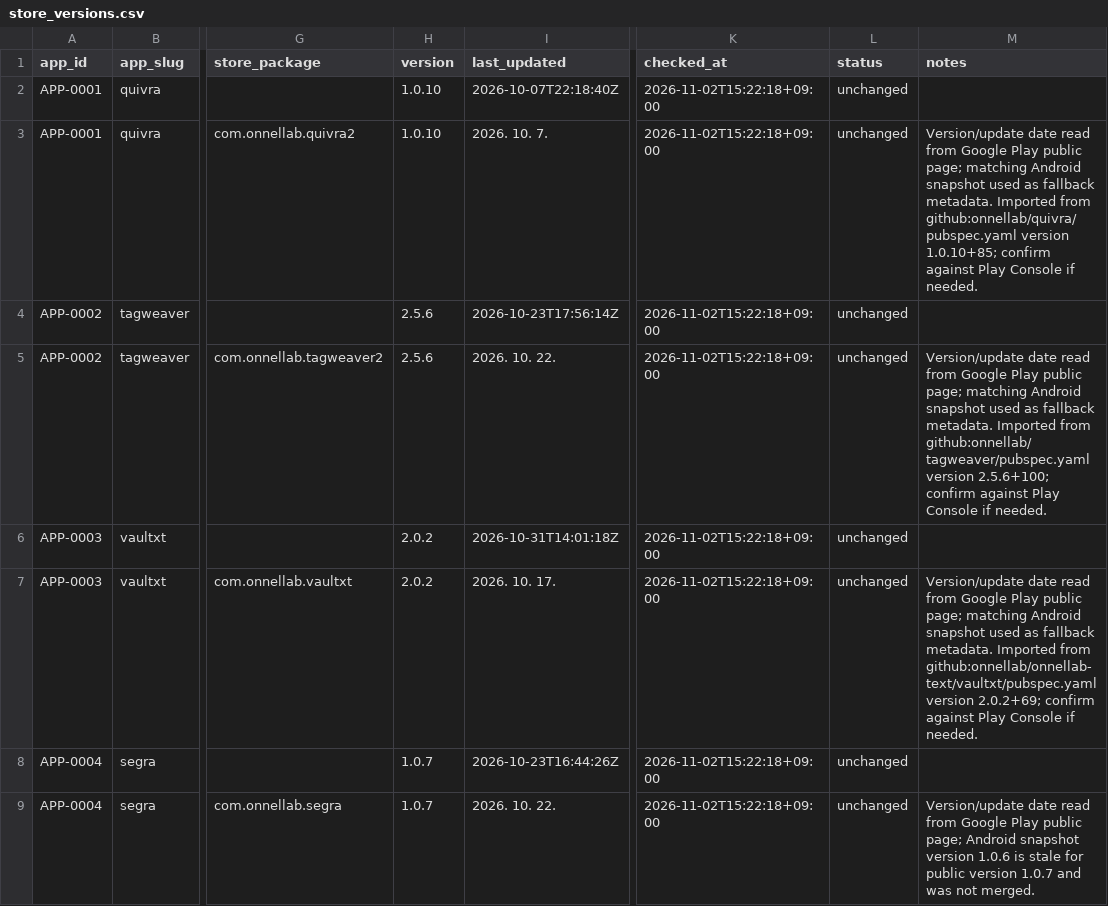
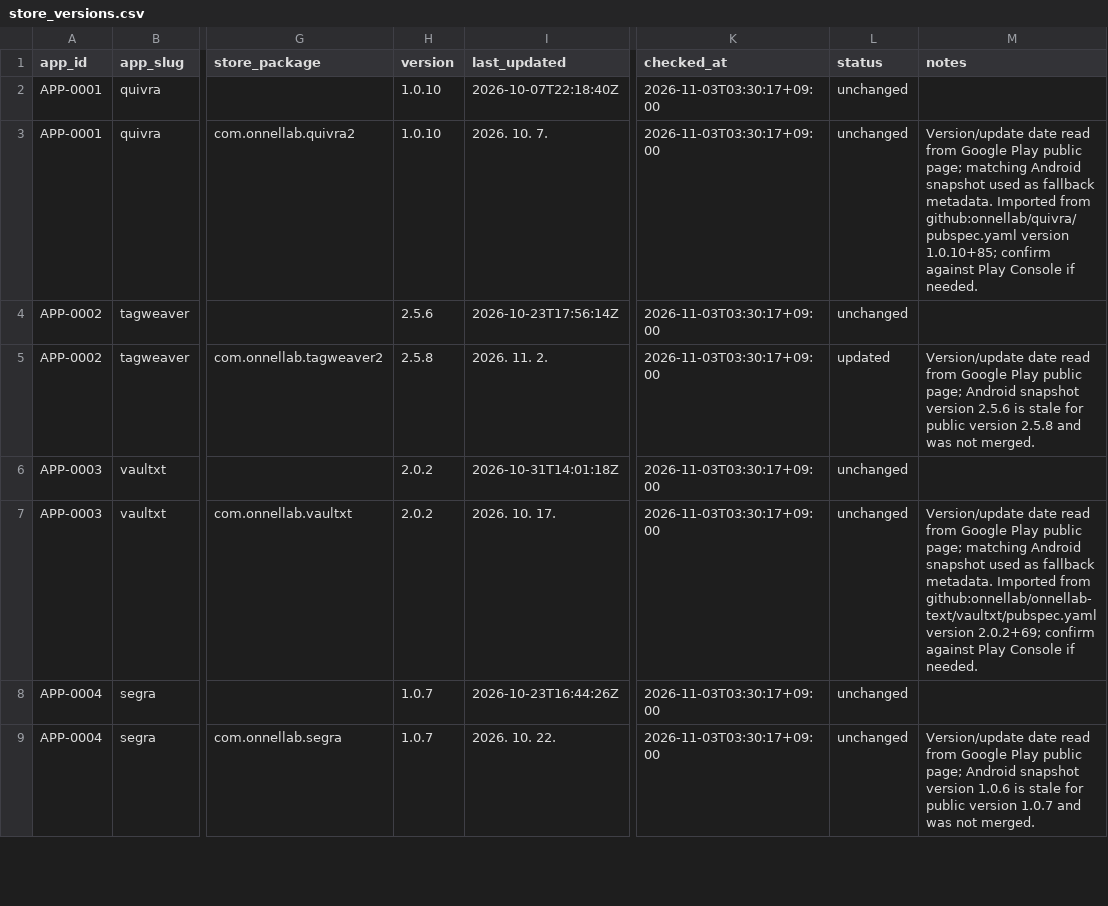
Before and after one commit to onnellab/onnel-content-engine, a CSV file: data/store_versions.csv, drawn as a sheet; only a part is shown, gaps mark what is left out; the diff covers the shown part only; the diff names each change by its address in the sheet, - before the commit and + after, or states it on an @@ line.

```diff
--- a/data/store_versions.csv
+++ b/data/store_versions.csv
-K2:K9 (checked_at): 2026-11-02T15:22:18+09:00
+K2:K9 (checked_at): 2026-11-03T03:30:17+09:00
-H5 (version): 2.5.6
+H5 (version): 2.5.8
-I5 (last_updated): 2026. 10. 22.
+I5 (last_updated): 2026. 11. 2.
-L5 (status): unchanged
+L5 (status): updated
-M5 (notes): …public page; matching Android snapshot used as fallback metadata. Imported from github:onnellab/tagweaver/pubspec.yaml version 2.5.6+100; confirm against Play Console if needed.
+M5 (notes): …public page; Android snapshot version 2.5.6 is stale for public version 2.5.8 and was not merged.
```
Also changed, not shown: 7 edited cells elsewhere in this file.
